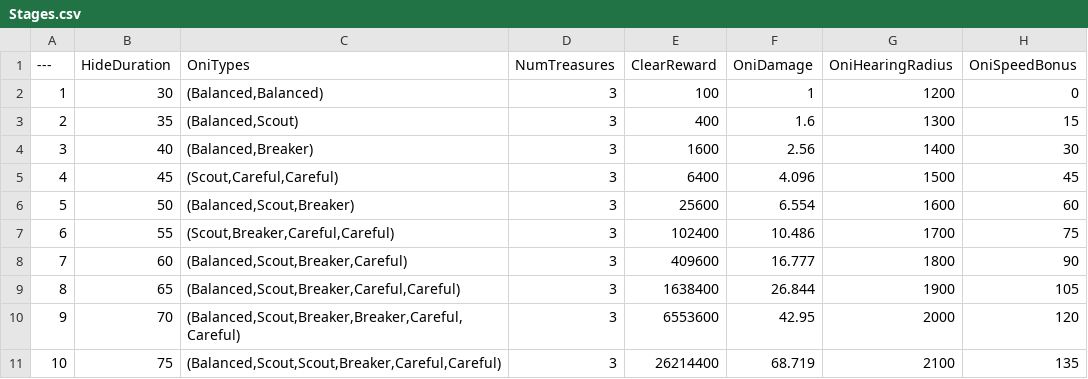
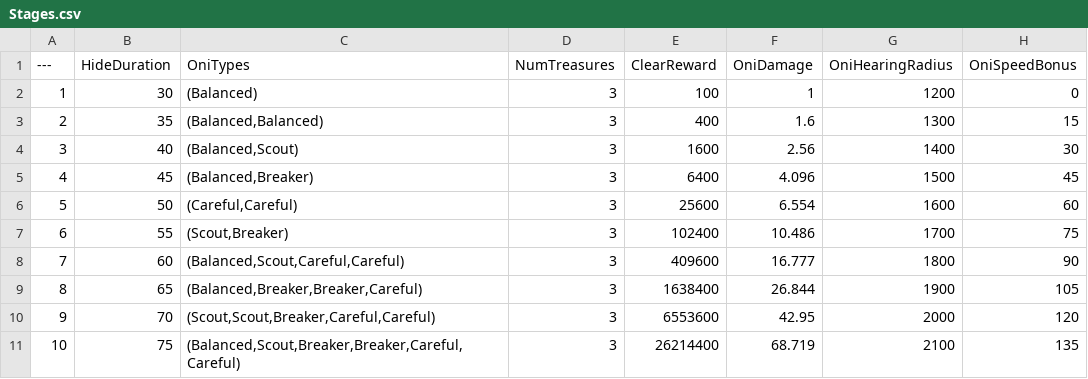
Before and after one commit to taiyakinosippo/KakurenboIncremental, a CSV file: KakurenboIncremental/Data/Stages.csv, drawn as a sheet.

```diff
--- a/KakurenboIncremental/Data/Stages.csv
+++ b/KakurenboIncremental/Data/Stages.csv
@@ -1,11 +1,11 @@
 ---,HideDuration,OniTypes,NumTreasures,ClearReward,OniDamage,OniHearingRadius,OniSpeedBonus
-1,30,"(Balanced,Balanced)",3,100,1,1200,0
-2,35,"(Balanced,Scout)",3,400,1.6,1300,15
-3,40,"(Balanced,Breaker)",3,1600,2.56,1400,30
-4,45,"(Scout,Careful,Careful)",3,6400,4.096,1500,45
-5,50,"(Balanced,Scout,Breaker)",3,25600,6.554,1600,60
-6,55,"(Scout,Breaker,Careful,Careful)",3,102400,10.486,1700,75
-7,60,"(Balanced,Scout,Breaker,Careful)",3,409600,16.777,1800,90
-8,65,"(Balanced,Scout,Breaker,Careful,Careful)",3,1638400,26.844,1900,105
-9,70,"(Balanced,Scout,Breaker,Breaker,Careful,Careful)",3,6553600,42.95,2000,120
-10,75,"(Balanced,Scout,Scout,Breaker,Careful,Careful)",3,26214400,68.719,2100,135
+1,30,"(Balanced)",3,100,1,1200,0
+2,35,"(Balanced,Balanced)",3,400,1.6,1300,15
+3,40,"(Balanced,Scout)",3,1600,2.56,1400,30
+4,45,"(Balanced,Breaker)",3,6400,4.096,1500,45
+5,50,"(Careful,Careful)",3,25600,6.554,1600,60
+6,55,"(Scout,Breaker)",3,102400,10.486,1700,75
+7,60,"(Balanced,Scout,Careful,Careful)",3,409600,16.777,1800,90
+8,65,"(Balanced,Breaker,Breaker,Careful)",3,1638400,26.844,1900,105
+9,70,"(Scout,Scout,Breaker,Careful,Careful)",3,6553600,42.95,2000,120
+10,75,"(Balanced,Scout,Breaker,Breaker,Careful,Careful)",3,26214400,68.719,2100,135
```
Also changed, not shown: KakurenboIncremental/Data/OniTypes.csv, KakurenboIncremental/Data/PrestigeUpgrades.csv, 25 other files.
